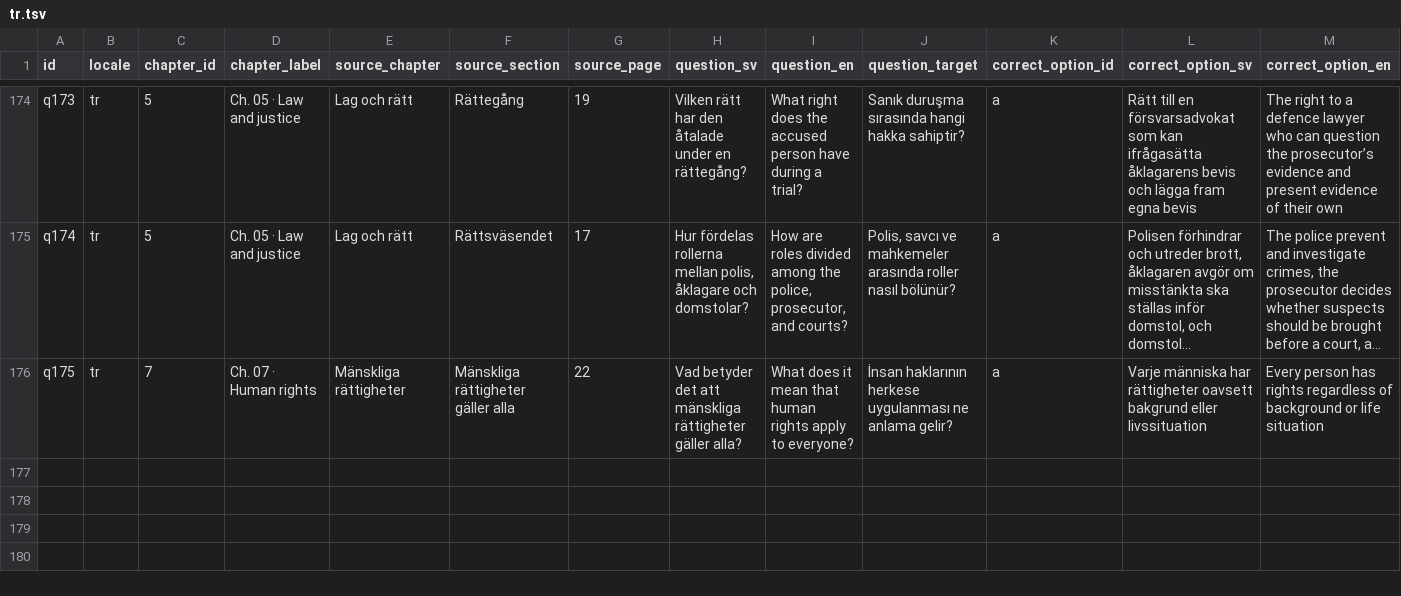
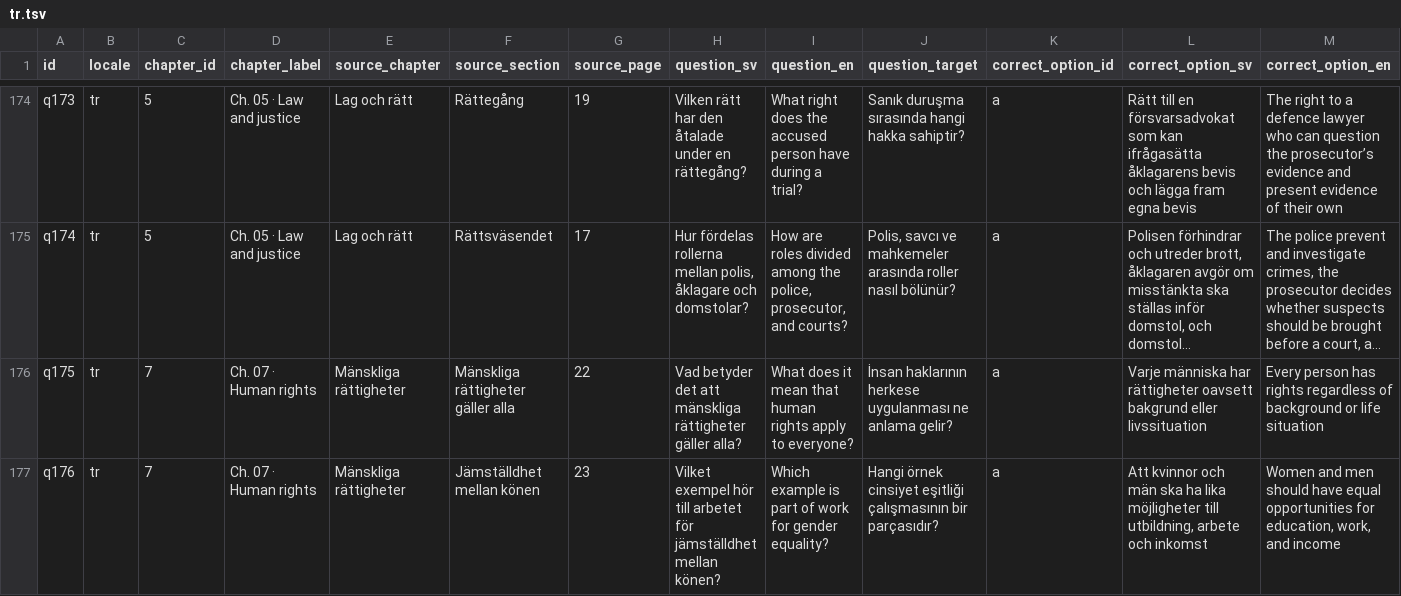
Before and after one commit to SzeChunYiu/Swedish_Civic_Test, a TSV file: docs/localization/review-packets/question-i18n-v8/tr.tsv, drawn as a sheet; only a part is shown, gaps mark what is left out; long unchanged cells end in …; rows hold the shown columns only; the diff names each change by its address in the sheet, - before the commit and + after, or states it on an @@ line.

Commit message:
i18n: add q176 question translations (#2425)

```diff
--- a/docs/localization/review-packets/question-i18n-v8/tr.tsv
+++ b/docs/localization/review-packets/question-i18n-v8/tr.tsv
+row 177: q176 | tr | 7 | Ch. 07 · Human rights | Mänskliga rättigheter | Jämställdhet mellan könen | 23 | Vilket exempel hör till arbetet för jämställdhet mellan könen? | Which example is part of work for gender equality? | Hangi örnek cinsiyet eşitliği çalışmasının bir parçasıdır? | a | Att kvinnor och män ska ha lika möjligheter till utbildning, arbete och inkomst | Women and men should have equal opportunities for education, work, and income
```
Also changed, not shown: docs/localization/review-packets/question-i18n-v8/pl.tsv, docs/localization/review-packets/question-i18n-v8/zh-Hans.tsv, 25 other files.
